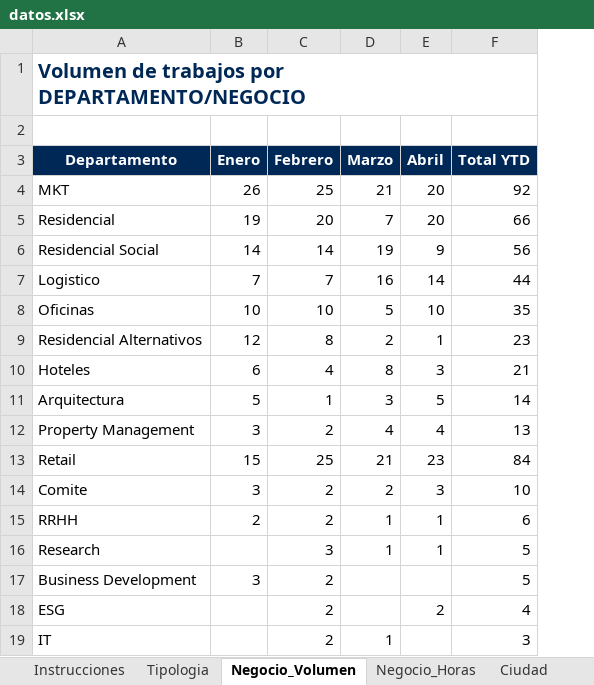
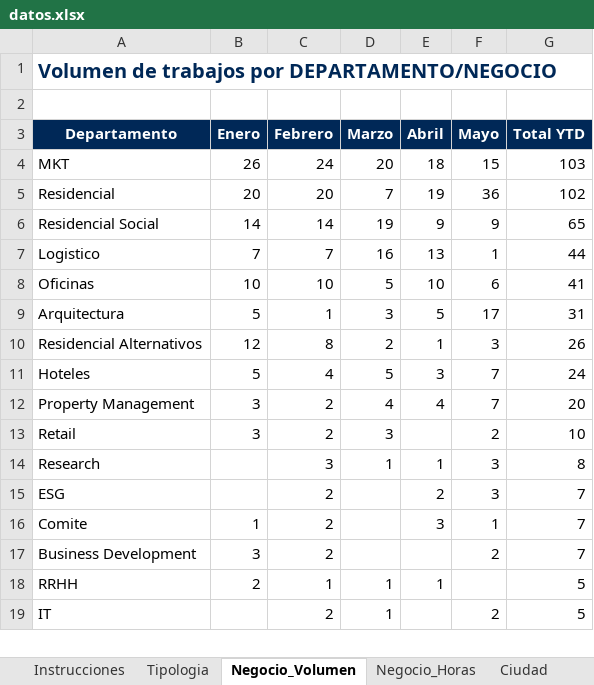
Before and after one commit to oscarnieto/BDesign-dashboard, an Excel workbook: datos.xlsx, sheet Negocio_Volumen, drawn as a sheet; only a part is shown; values as stored, in another font and other column widths than the file's, no borders; removed rows and columns are numbered as before the commit, all else as after; the diff covers the shown part only; the diff names each change by its address in the sheet, - before the commit and + after, or states it on an @@ line.

```diff
--- a/datos.xlsx (sheet Negocio_Volumen)
+++ b/datos.xlsx (sheet Negocio_Volumen)
+column F (Mayo), rows 4-8: 15 | 36 | 9 | 1 | 6; rows 10-15: 3 | 7 | 7 | 2 | 3 | 3; row 19: 2
-C4 (Febrero): 25
+C4 (Febrero): 24
-D4 (Marzo): 21
+D4 (Marzo): 20
-E4 (Abril): 20
+E4 (Abril): 18
-G4 (Total YTD): 92
+G4 (Total YTD): 103
-B5 (Enero): 19
+B5 (Enero): 20
-E5 (Abril): 20
+E5 (Abril): 19
-G5 (Total YTD): 66
+G5 (Total YTD): 102
-G6 (Total YTD): 56
+G6 (Total YTD): 65
-E7 (Abril): 14
+E7 (Abril): 13
-G8 (Total YTD): 35
+G8 (Total YTD): 41
+row 9: Arquitectura | 5 | 1 | 3 | 5 | 17 | 31
-G10 (Total YTD): 23
+G10 (Total YTD): 26
-B11 (Enero): 6
+B11 (Enero): 5
-D11 (Marzo): 8
+D11 (Marzo): 5
-G11 (Total YTD): 21
+G11 (Total YTD): 24
-row 11: Arquitectura | 5 | 1 | 3 | 5 | 14
-G12 (Total YTD): 13
+G12 (Total YTD): 20
-B13 (Enero): 15
+B13 (Enero): 3
-C13 (Febrero): 25
+C13 (Febrero): 2
-D13 (Marzo): 21
+D13 (Marzo): 3
-E13 (Abril): 23
+E13 (Abril): (empty)
-G13 (Total YTD): 84
+G13 (Total YTD): 10
-row 14: Comite | 3 | 2 | 2 | 3 | 10
-row 15: RRHH | 2 | 2 | 1 | 1 | 6
-G14 (Total YTD): 5
+G14 (Total YTD): 8
-row 17: Business Development | 3 | 2 |  |  | 5
-G15 (Total YTD): 4
+G15 (Total YTD): 7
+row 16: Comite | 1 | 2 |  | 3 | 1 | 7
+row 17: Business Development | 3 | 2 |  |  | 2 | 7
+row 18: RRHH | 2 | 1 | 1 | 1 |  | 5
-G19 (Total YTD): 3
+G19 (Total YTD): 5
```
Also changed, not shown: 2 added rows, 2 removed rows and 5 edited cells elsewhere in this sheet, sheet Negocio_Horas, sheet Tipologia, sheet Ciudad, sheet RRSS, sheet Entrega, sheet Freelance, formulas that keep their value.
